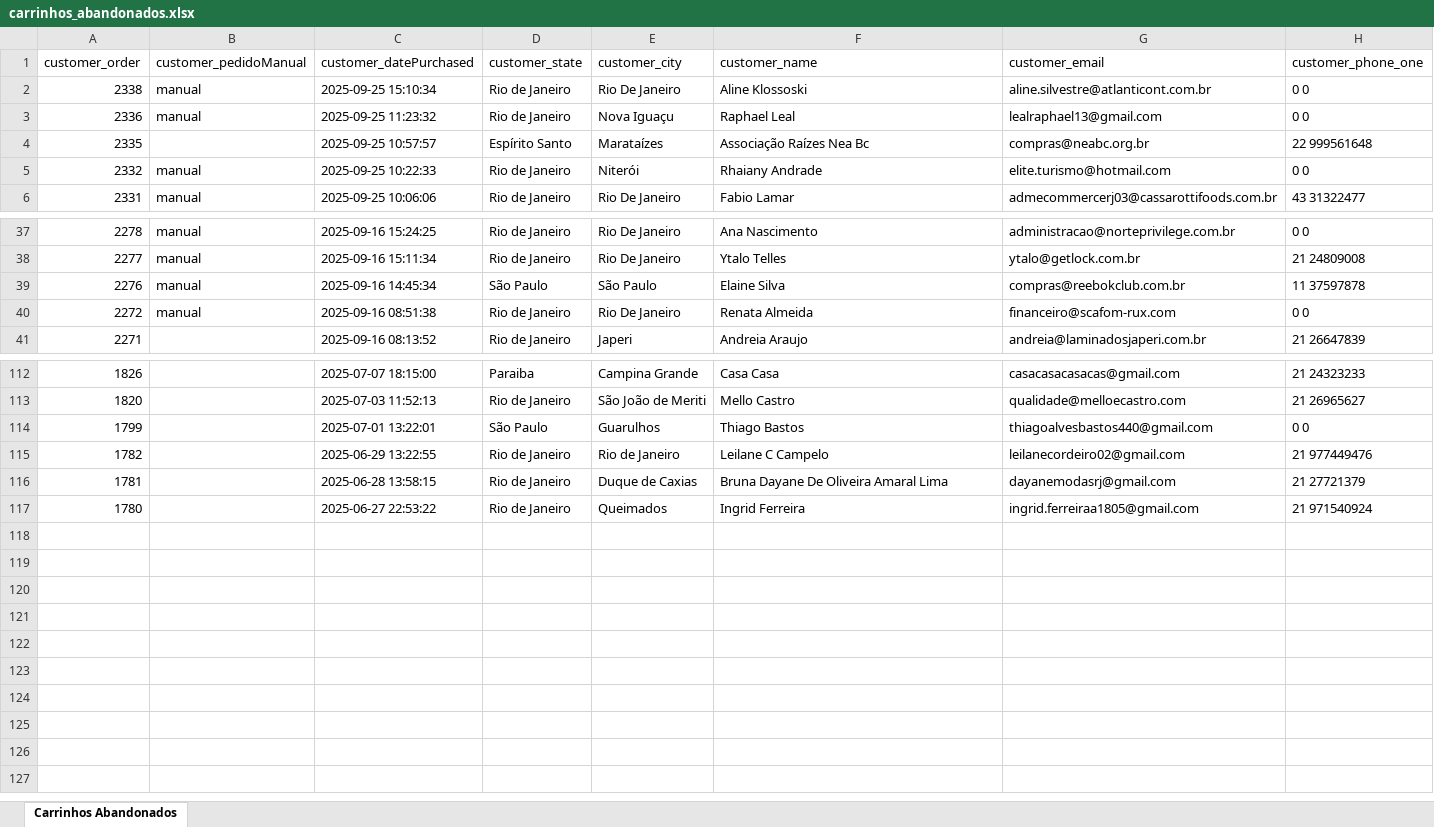
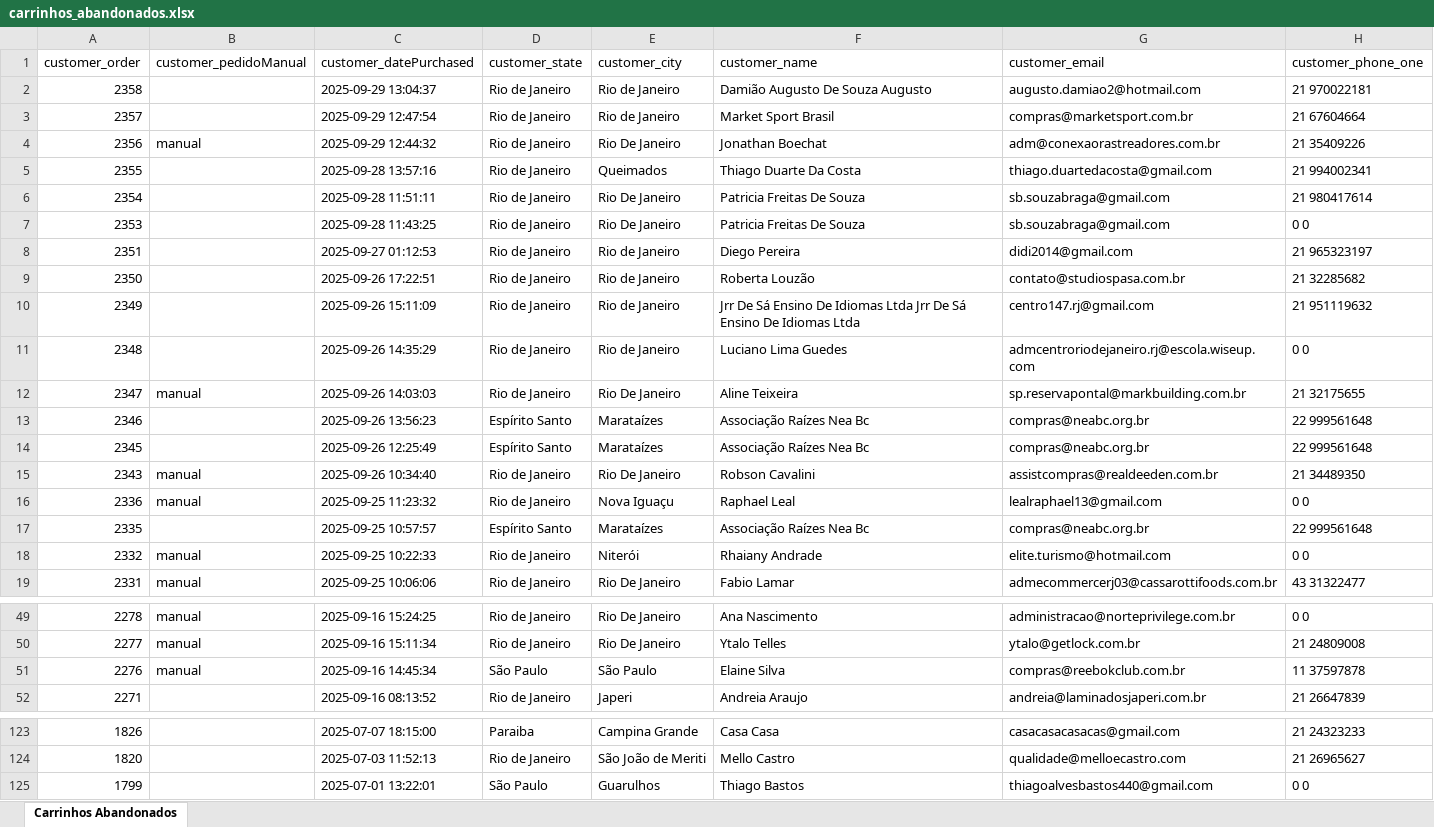
Before and after one commit to soutovp/mail_marketing, an Excel workbook: backend/src/relatorios/carrinhos_abandonados.xlsx, sheet Carrinhos Abandonados, drawn as a sheet; only a part is shown, gaps mark what is left out; values as stored, in another font and other column widths than the file's, no borders; removed rows and columns are numbered as before the commit, all else as after; the diff covers the shown part only; the diff names each change by its address in the sheet, - before the commit and + after, or states it on an @@ line.

```diff
--- a/backend/src/relatorios/carrinhos_abandonados.xlsx (sheet Carrinhos Abandonados)
+++ b/backend/src/relatorios/carrinhos_abandonados.xlsx (sheet Carrinhos Abandonados)
+row 2: 2358 |  | 2025-09-29 13:04:37 | Rio de Janeiro | Rio de Janeiro | Damião Augusto De Souza Augusto | augusto.damiao2@hotmail.com | 21 970022181
+row 3: 2357 |  | 2025-09-29 12:47:54 | Rio de Janeiro | Rio de Janeiro | Market Sport Brasil | compras@marketsport.com.br | 21 67604664
+row 4: 2356 | manual | 2025-09-29 12:44:32 | Rio de Janeiro | Rio De Janeiro | Jonathan Boechat | adm@conexaorastreadores.com.br | 21 35409226
+row 5: 2355 |  | 2025-09-28 13:57:16 | Rio de Janeiro | Queimados | Thiago Duarte Da Costa | thiago.duartedacosta@gmail.com | 21 994002341
+row 6: 2354 |  | 2025-09-28 11:51:11 | Rio de Janeiro | Rio De Janeiro | Patricia Freitas De Souza | sb.souzabraga@gmail.com | 21 980417614
+row 7: 2353 |  | 2025-09-28 11:43:25 | Rio de Janeiro | Rio De Janeiro | Patricia Freitas De Souza | sb.souzabraga@gmail.com | 0 0
+row 8: 2351 |  | 2025-09-27 01:12:53 | Rio de Janeiro | Rio de Janeiro | Diego Pereira | didi2014@gmail.com | 21 965323197
+row 9: 2350 |  | 2025-09-26 17:22:51 | Rio de Janeiro | Rio de Janeiro | Roberta Louzão | contato@studiospasa.com.br | 21 32285682
+row 10: 2349 |  | 2025-09-26 15:11:09 | Rio de Janeiro | Rio de Janeiro | Jrr De Sá Ensino De Idiomas Ltda Jrr De Sá Ensino De Idiomas Ltda | centro147.rj@gmail.com | 21 951119632
+row 11: 2348 |  | 2025-09-26 14:35:29 | Rio de Janeiro | Rio de Janeiro | Luciano Lima Guedes | admcentroriodejaneiro.rj@escola.wiseup.com | 0 0
+row 12: 2347 | manual | 2025-09-26 14:03:03 | Rio de Janeiro | Rio De Janeiro | Aline Teixeira | sp.reservapontal@markbuilding.com.br | 21 32175655
+row 13: 2346 |  | 2025-09-26 13:56:23 | Espírito Santo | Marataízes | Associação Raízes Nea Bc | compras@neabc.org.br | 22 999561648
+row 14: 2345 |  | 2025-09-26 12:25:49 | Espírito Santo | Marataízes | Associação Raízes Nea Bc | compras@neabc.org.br | 22 999561648
-A15 (customer_order): 2338
+A15 (customer_order): 2343
-C15 (customer_datePurchased): 2025-09-25 15:10:34
+C15 (customer_datePurchased): 2025-09-26 10:34:40
-F15 (customer_name): Aline Klossoski
+F15 (customer_name): Robson Cavalini
-G15 (customer_email): aline.silvestre@atlanticont.com.br
+G15 (customer_email): assistcompras@realdeeden.com.br
-H15 (customer_phone_one): 0 0
+H15 (customer_phone_one): 21 34489350
-row 40: 2272 | manual | 2025-09-16 08:51:38 | Rio de Janeiro | Rio De Janeiro | Renata Almeida | financeiro@scafom-rux.com | 0 0
-row 115: 1782 |  | 2025-06-29 13:22:55 | Rio de Janeiro | Rio de Janeiro | Leilane C Campelo | leilanecordeiro02@gmail.com | 21 977449476
-row 116: 1781 |  | 2025-06-28 13:58:15 | Rio de Janeiro | Duque de Caxias | Bruna Dayane De Oliveira Amaral Lima | dayanemodasrj@gmail.com | 21 27721379
-row 117: 1780 |  | 2025-06-27 22:53:22 | Rio de Janeiro | Queimados | Ingrid Ferreira | ingrid.ferreiraa1805@gmail.com | 21 971540924
```
Also changed, not shown: 1 removed row elsewhere in this sheet, 8 other files.
